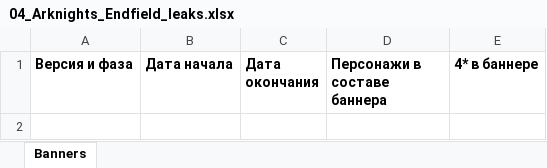
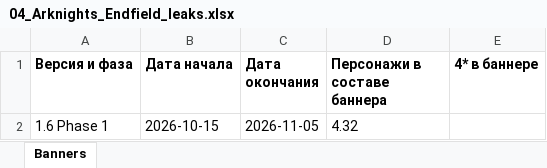
Before and after one commit to sweeety601/G-Codus, an Excel workbook: banners/04_Arknights_Endfield_leaks.xlsx, sheet Banners, drawn as a sheet; values as stored, in another font and other column widths than the file's, no borders; the diff names each change by its address in the sheet, - before the commit and + after, or states it on an @@ line.

```diff
--- a/banners/04_Arknights_Endfield_leaks.xlsx (sheet Banners)
+++ b/banners/04_Arknights_Endfield_leaks.xlsx (sheet Banners)
+row 2: 1.6 Phase 1 | 2026-10-15 | 2026-11-05 | 4.32
```
Also changed, not shown: banners/04_Arknights_Endfield_confirmed.xlsx, banners/05_Zenless_Zone_Zero_confirmed.xlsx, 2 other files.
